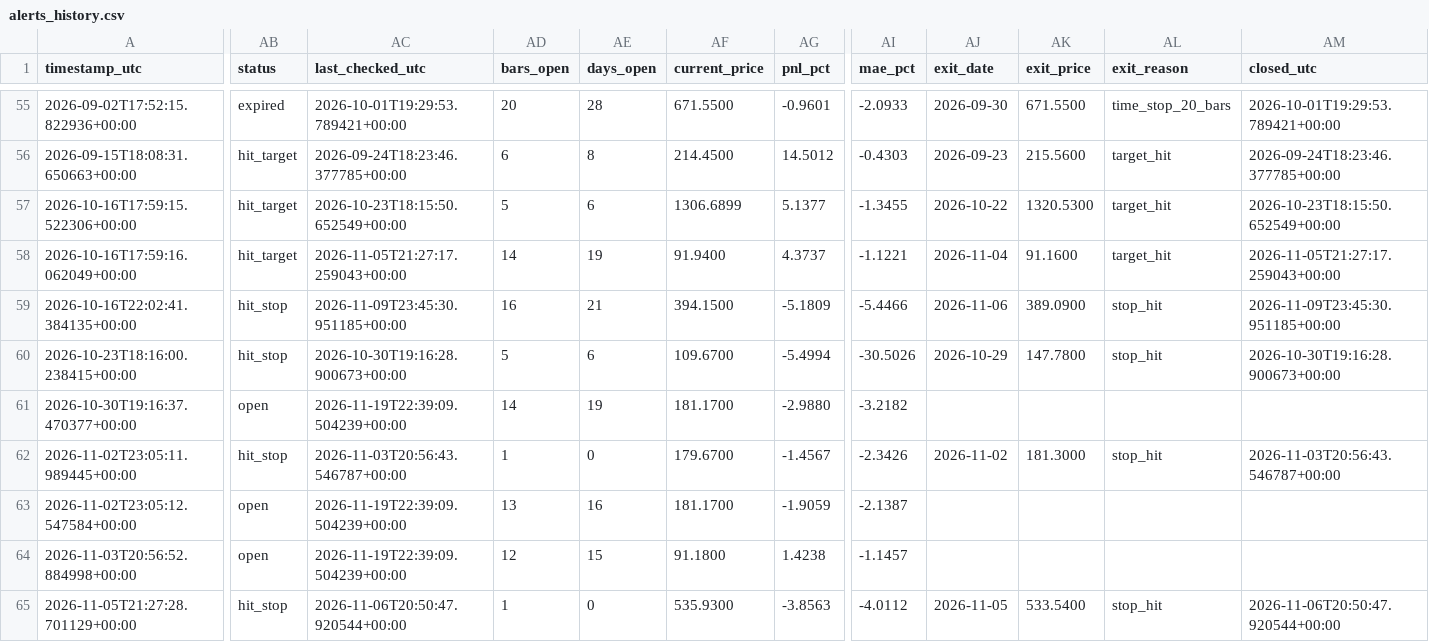
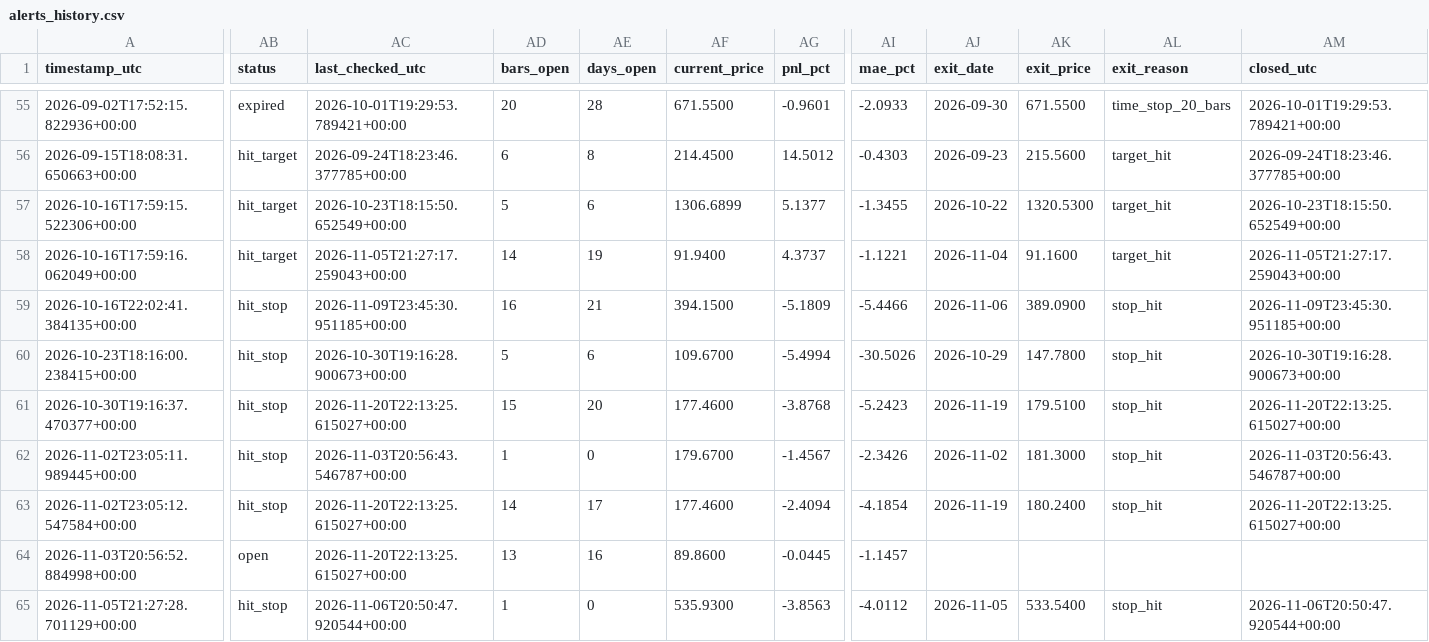
Before and after one commit to ronaldfj/nyse_price_alerts, a CSV file: alerts_history.csv, drawn as a sheet; only a part is shown, gaps mark what is left out; the diff names each change by its address in the sheet, - before the commit and + after, or states it on an @@ line.

```diff
--- a/alerts_history.csv
+++ b/alerts_history.csv
-AB61 (status): open
+AB61 (status): hit_stop
-AC61 (last_checked_utc): 2026-11-19T22:39:09.504239+00:00
+AC61 (last_checked_utc): 2026-11-20T22:13:25.615027+00:00
-AD61 (bars_open): 14
+AD61 (bars_open): 15
-AE61 (days_open): 19
+AE61 (days_open): 20
-AF61 (current_price): 181.1700
+AF61 (current_price): 177.4600
-AG61 (pnl_pct): -2.9880
+AG61 (pnl_pct): -3.8768
-AI61 (mae_pct): -3.2182
+AI61 (mae_pct): -5.2423
-AJ61 (exit_date): (empty)
+AJ61 (exit_date): 2026-11-19
-AK61 (exit_price): (empty)
+AK61 (exit_price): 179.5100
-AL61 (exit_reason): (empty)
+AL61 (exit_reason): stop_hit
-AM61 (closed_utc): (empty)
+AM61 (closed_utc): 2026-11-20T22:13:25.615027+00:00
-AB63 (status): open
+AB63 (status): hit_stop
-AC63:AC64 (last_checked_utc): 2026-11-19T22:39:09.504239+00:00
+AC63:AC64 (last_checked_utc): 2026-11-20T22:13:25.615027+00:00
-AD63 (bars_open): 13
+AD63 (bars_open): 14
-AE63 (days_open): 16
+AE63 (days_open): 17
-AF63 (current_price): 181.1700
+AF63 (current_price): 177.4600
-AG63 (pnl_pct): -1.9059
+AG63 (pnl_pct): -2.4094
-AI63 (mae_pct): -2.1387
+AI63 (mae_pct): -4.1854
-AJ63 (exit_date): (empty)
+AJ63 (exit_date): 2026-11-19
-AK63 (exit_price): (empty)
+AK63 (exit_price): 180.2400
-AL63 (exit_reason): (empty)
+AL63 (exit_reason): stop_hit
-AM63 (closed_utc): (empty)
+AM63 (closed_utc): 2026-11-20T22:13:25.615027+00:00
-AD64 (bars_open): 12
+AD64 (bars_open): 13
-AE64 (days_open): 15
+AE64 (days_open): 16
-AF64 (current_price): 91.1800
+AF64 (current_price): 89.8600
-AG64 (pnl_pct): 1.4238
+AG64 (pnl_pct): -0.0445
```
